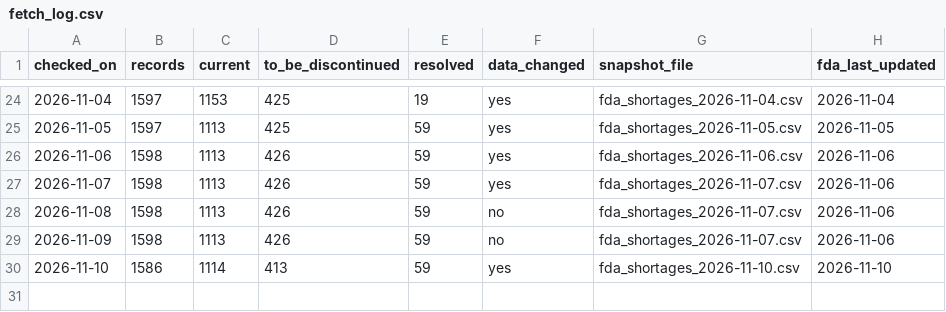
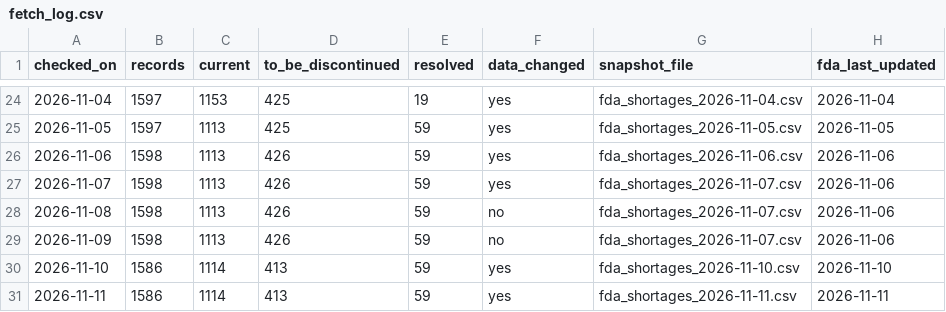
Before and after one commit to MIthila-Samapti/pharma-shortage-risk, a CSV file: data/raw/fetch_log.csv, drawn as a sheet; only a part is shown, gaps mark what is left out.

```diff
--- a/data/raw/fetch_log.csv
+++ b/data/raw/fetch_log.csv
@@ -30 +30,2 @@ checked_on,records,current,to_be_discontinued,resolved,data_changed,snapshot_fil
 2026-11-10,1586,1114,413,59,yes,fda_shortages_2026-11-10.csv,2026-11-10
+2026-11-11,1586,1114,413,59,yes,fda_shortages_2026-11-11.csv,2026-11-11
```
Also changed, not shown: 2 other files.
